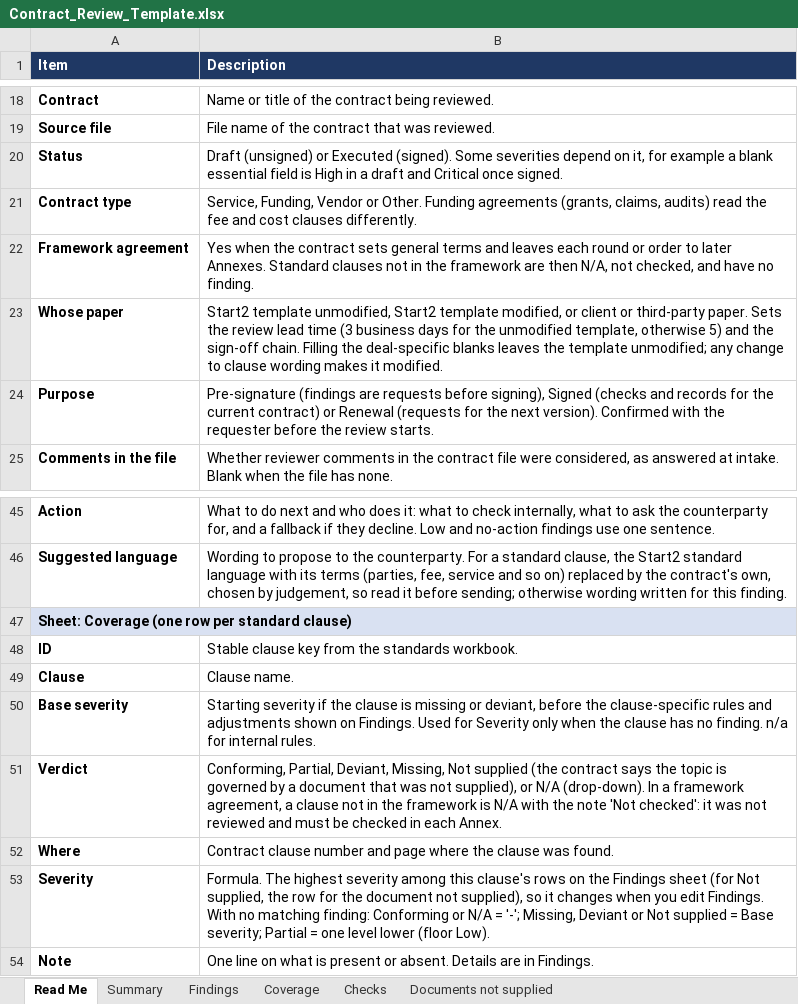
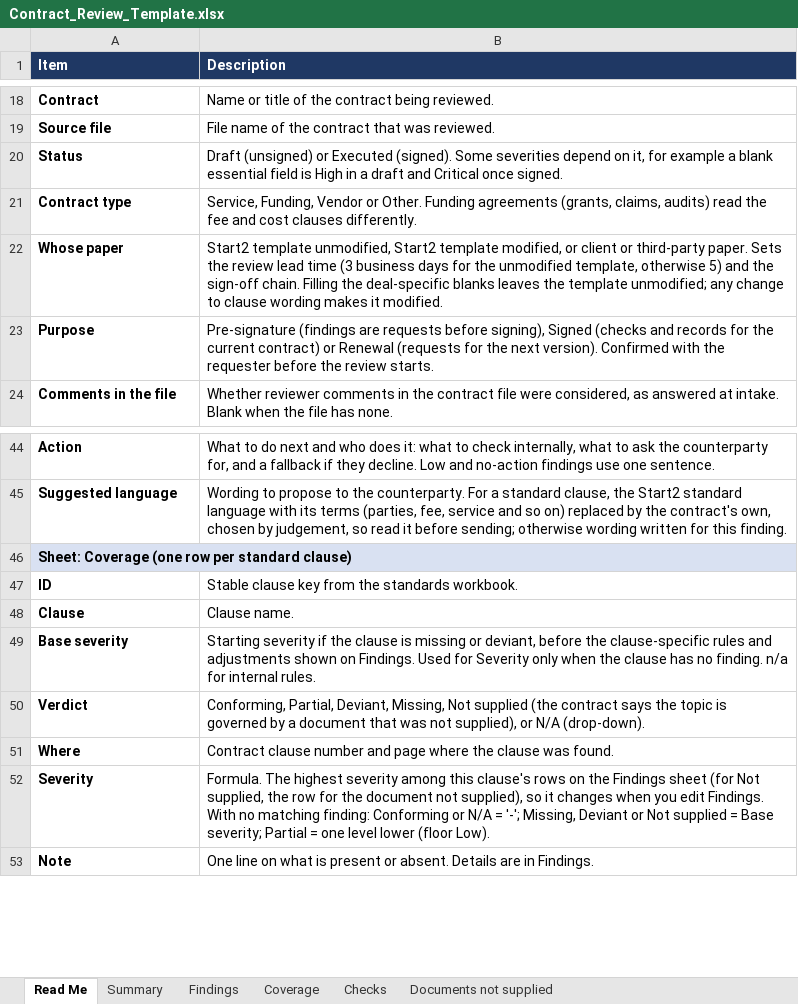
Before and after one commit to MattArdi/claude_skills, an Excel workbook: skills/contract-review-flagger/templates/Contract_Review_Template.xlsx, sheet Read Me, drawn as a sheet; only a part is shown, gaps mark what is left out; values as stored, in another font and other column widths than the file's, no borders; removed rows and columns are numbered as before the commit, all else as after; the diff names each change by its address in the sheet, - before the commit and + after, or states it on an @@ line.

```diff
--- a/skills/contract-review-flagger/templates/Contract_Review_Template.xlsx (sheet Read Me)
+++ b/skills/contract-review-flagger/templates/Contract_Review_Template.xlsx (sheet Read Me)
-row 22: Framework agreement | Yes when the contract sets general terms and leaves each round or order to later Annexes. Standard clauses not in the framework are then N/A, not checked, and have no finding.
-B50 (Description): …N/A (drop-down). In a framework agreement, a clause not in the framework is N/A with the note 'Not checked': it was not reviewed and must be checked in each Annex.
+B50 (Description): …N/A (drop-down).
```
Also changed, not shown: sheet Summary, 6 other files.
